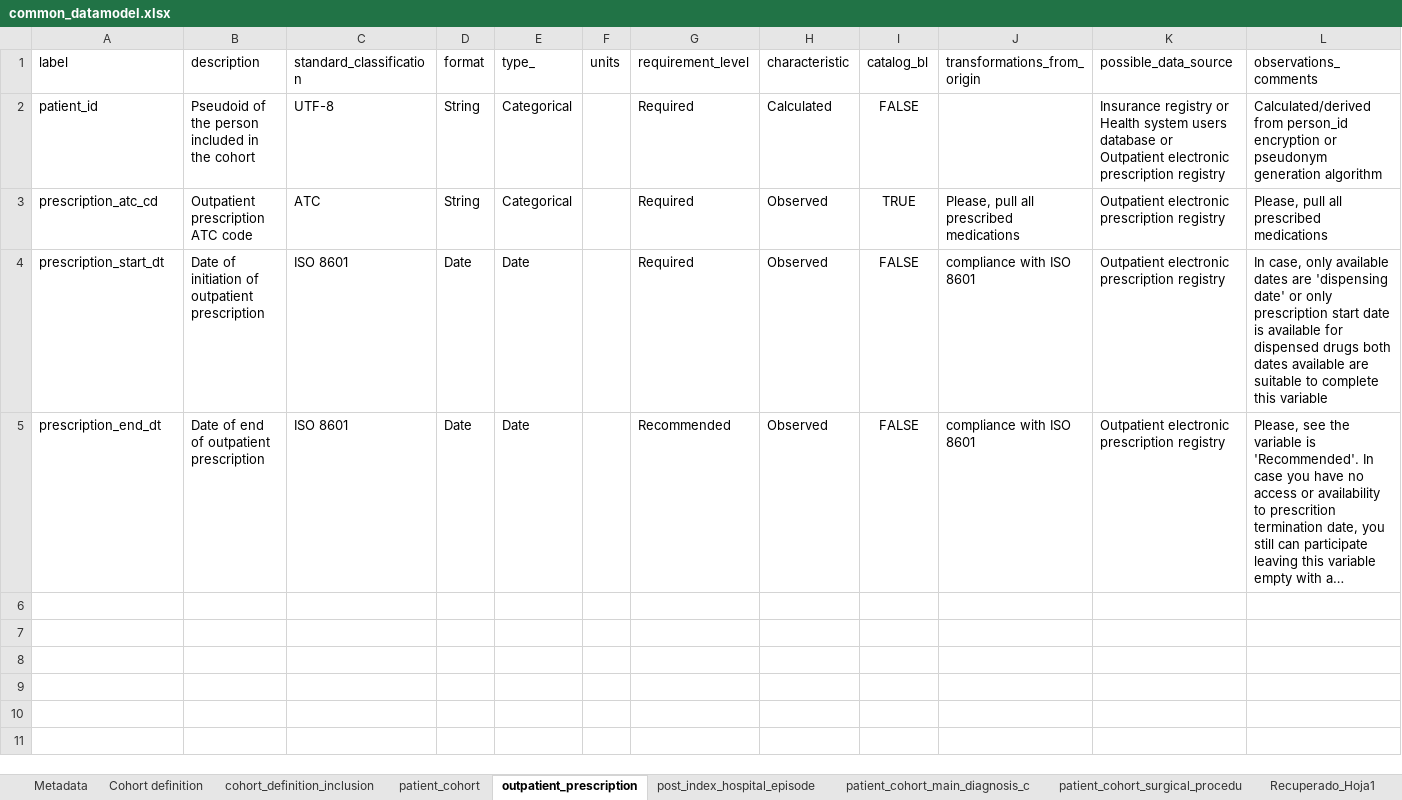
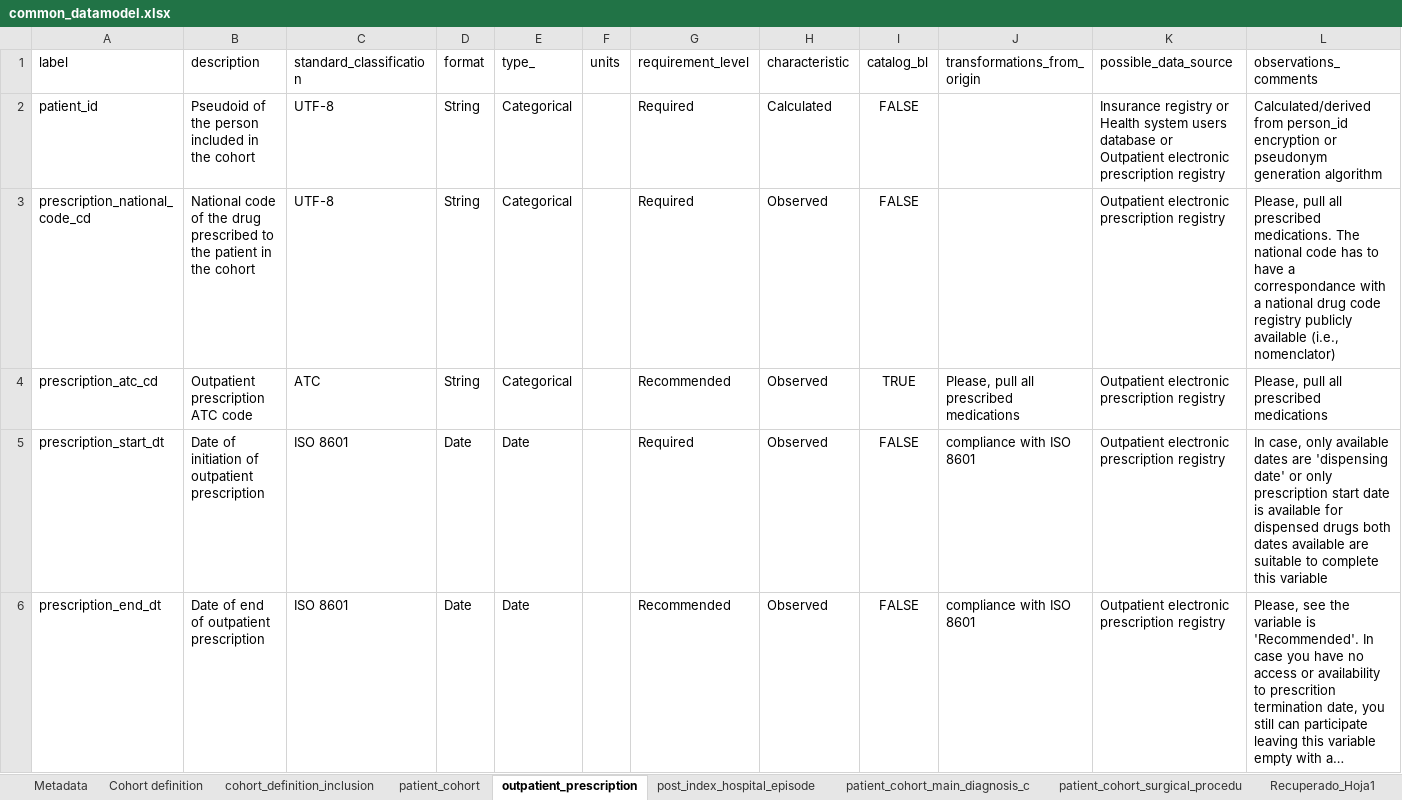
Before and after one commit to cienciadedatosysalud/ICCONIC-HIPFX, an Excel workbook: docs/CDM/common_datamodel.xlsx, sheet outpatient_prescription, drawn as a sheet; only a part is shown; long unchanged cells end in …; values as stored, in another font and other column widths than the file's, no borders; addresses are those after the commit; rows hold the shown columns only; the diff names each change by its address in the sheet, - before the commit and + after, or states it on an @@ line.

```diff
--- a/docs/CDM/common_datamodel.xlsx (sheet outpatient_prescription)
+++ b/docs/CDM/common_datamodel.xlsx (sheet outpatient_prescription)
+row 3: prescription_national_code_cd | National code of the drug prescribed to the patient in the cohort | UTF-8 | String | Categorical |  | Required | Observed | FALSE |  | Outpatient electronic prescription registry | Please, pull all prescribed medications. The national code has to have a correspondance with a national drug code registry publicly available (i.e., nomenclator)
-G4 (requirement_level): Required
+G4 (requirement_level): Recommended
```
Also changed, not shown: sheet Metadata, sheet patient_cohort, sheet patient_cohort_rheumatology_dis, 6 other files.
